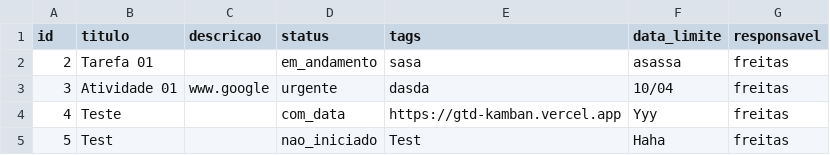
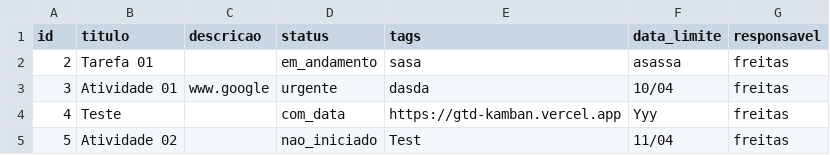
Before and after one commit to adirson52/gtd_kamban, a CSV file: public/tasks.csv, drawn as a sheet.

Commit message:
Edita tarefa 5: Atividade 02

```diff
--- a/public/tasks.csv
+++ b/public/tasks.csv
@@ -4,2 +4,2 @@ id,titulo,descricao,status,tags,data_limite,responsavel
 4,"Teste","","com_data","https://gtd-kamban.vercel.app","Yyy","freitas"
-5,"Test","","nao_iniciado","Test","Haha","freitas"
+5,"Atividade 02","","nao_iniciado","Test","11/04","freitas"
```
